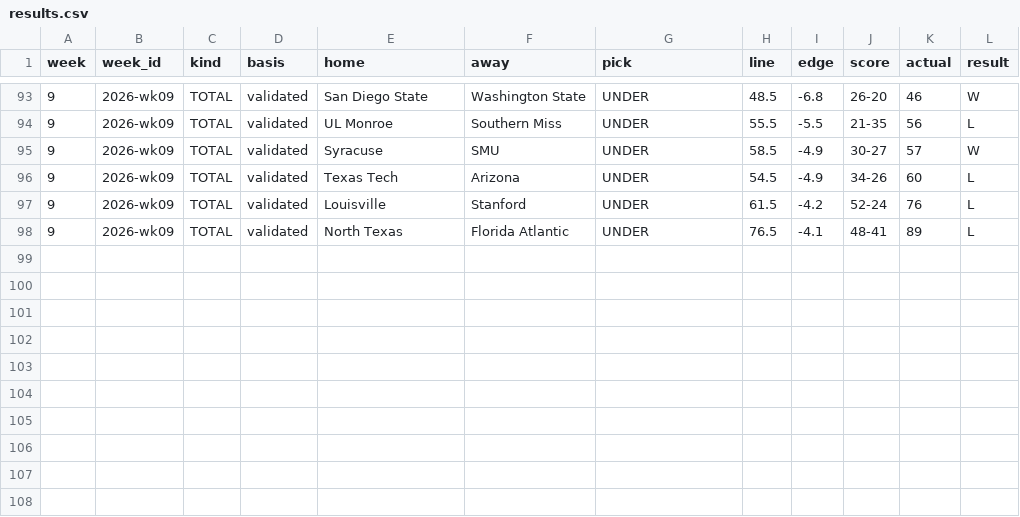
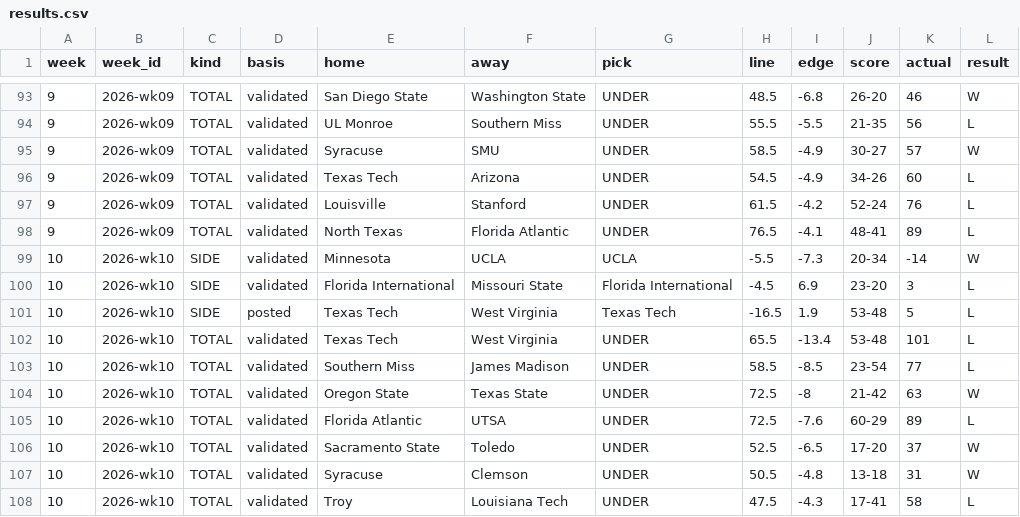
Before and after one commit to wagne6tc/cfb-ledger, a CSV file: results.csv, drawn as a sheet; only a part is shown, gaps mark what is left out; the diff names each change by its address in the sheet, - before the commit and + after, or states it on an @@ line.

```diff
--- a/results.csv
+++ b/results.csv
+row 99: 10 | 2026-wk10 | SIDE | validated | Minnesota | UCLA | UCLA | -5.5 | -7.3 | 20-34 | -14 | W
+row 100: 10 | 2026-wk10 | SIDE | validated | Florida International | Missouri State | Florida International | -4.5 | 6.9 | 23-20 | 3 | L
+row 101: 10 | 2026-wk10 | SIDE | posted | Texas Tech | West Virginia | Texas Tech | -16.5 | 1.9 | 53-48 | 5 | L
+row 102: 10 | 2026-wk10 | TOTAL | validated | Texas Tech | West Virginia | UNDER | 65.5 | -13.4 | 53-48 | 101 | L
+row 103: 10 | 2026-wk10 | TOTAL | validated | Southern Miss | James Madison | UNDER | 58.5 | -8.5 | 23-54 | 77 | L
+row 104: 10 | 2026-wk10 | TOTAL | validated | Oregon State | Texas State | UNDER | 72.5 | -8 | 21-42 | 63 | W
+row 105: 10 | 2026-wk10 | TOTAL | validated | Florida Atlantic | UTSA | UNDER | 72.5 | -7.6 | 60-29 | 89 | L
+row 106: 10 | 2026-wk10 | TOTAL | validated | Sacramento State | Toledo | UNDER | 52.5 | -6.5 | 17-20 | 37 | W
+row 107: 10 | 2026-wk10 | TOTAL | validated | Syracuse | Clemson | UNDER | 50.5 | -4.8 | 13-18 | 31 | W
+row 108: 10 | 2026-wk10 | TOTAL | validated | Troy | Louisiana Tech | UNDER | 47.5 | -4.3 | 17-41 | 58 | L
```
Also changed, not shown: chain.csv, 3 other files.
